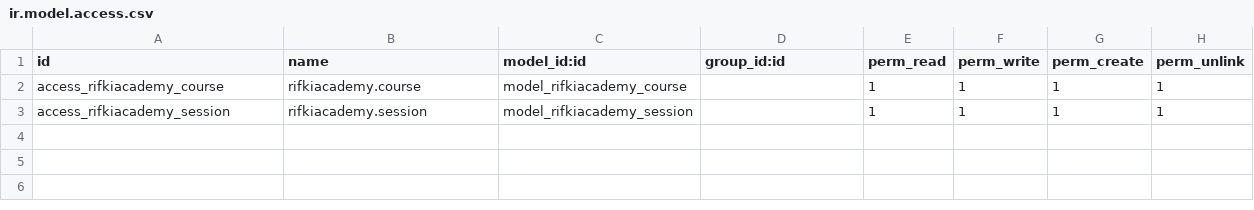
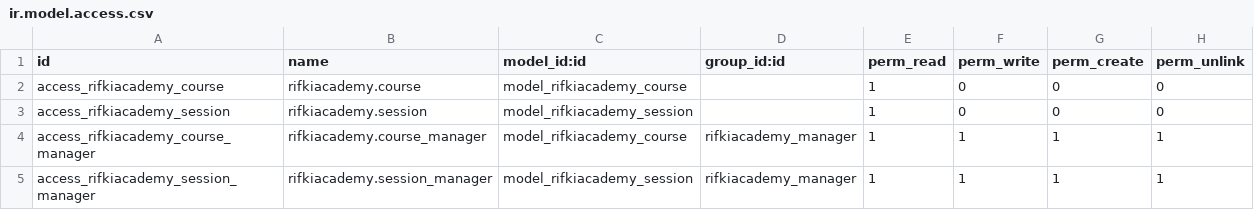
Before and after one commit to bagoes-ardianjar/arcana-developer-odoo-batch29, a CSV file: rifkiacademy/security/ir.model.access.csv, drawn as a sheet.

```diff
--- a/rifkiacademy/security/ir.model.access.csv
+++ b/rifkiacademy/security/ir.model.access.csv
@@ -1,3 +1,5 @@
 id,name,model_id:id,group_id:id,perm_read,perm_write,perm_create,perm_unlink
-access_rifkiacademy_course,rifkiacademy.course,model_rifkiacademy_course,,1,1,1,1
-access_rifkiacademy_session,rifkiacademy.session,model_rifkiacademy_session,,1,1,1,1
+access_rifkiacademy_course,rifkiacademy.course,model_rifkiacademy_course,,1,0,0,0
+access_rifkiacademy_session,rifkiacademy.session,model_rifkiacademy_session,,1,0,0,0
+access_rifkiacademy_course_manager,rifkiacademy.course_manager,model_rifkiacademy_course,rifkiacademy_manager,1,1,1,1
+access_rifkiacademy_session_manager,rifkiacademy.session_manager,model_rifkiacademy_session,rifkiacademy_manager,1,1,1,1
```
Also changed, not shown: 2 other files.
